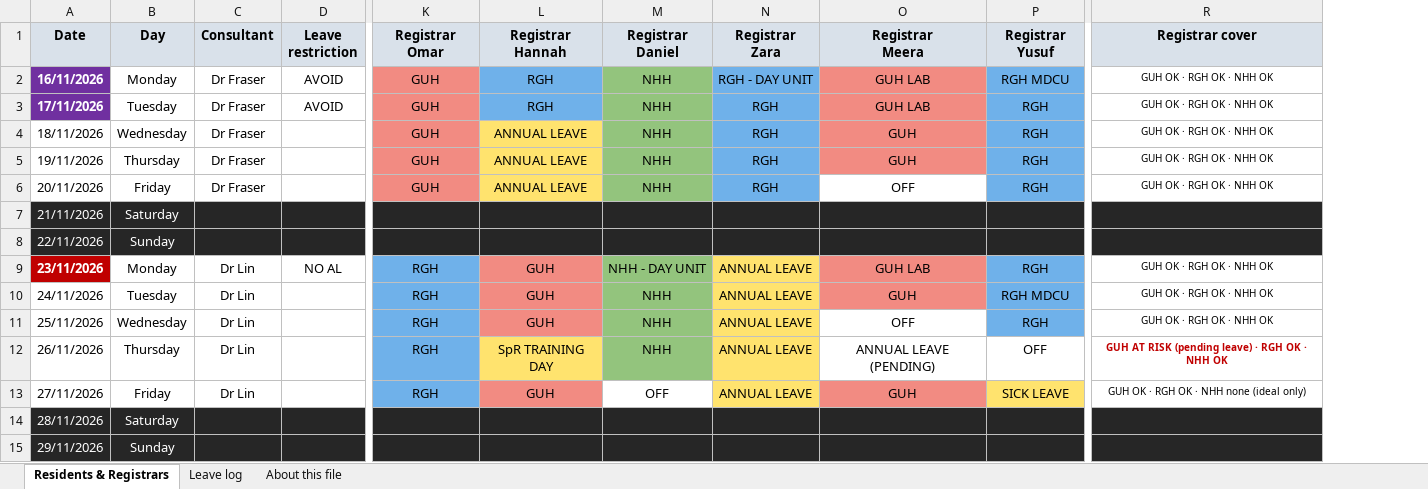
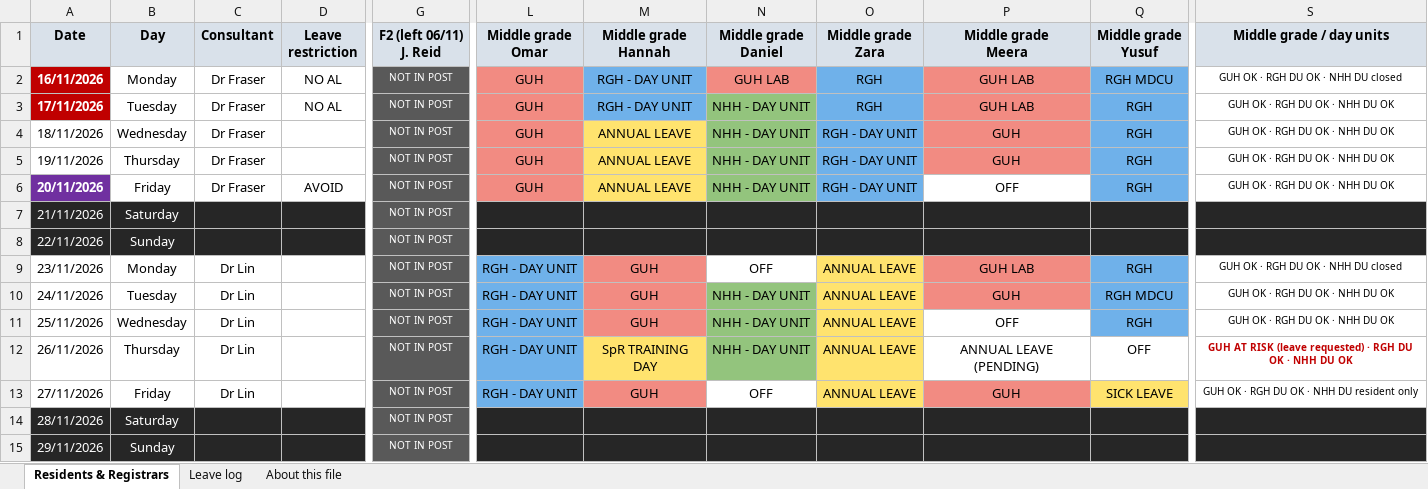
Before and after one commit to eamon-mahdi/Clock-, an Excel workbook: docs/samples/haematology-roster-export-sample.xlsx, sheet Residents & Registrars, drawn as a sheet; only a part is shown, gaps mark what is left out; values as stored, in another font and other column widths than the file's, no borders; removed rows and columns are numbered as before the commit, all else as after; ↵ is a line break in a cell; the diff names each change by its address in the sheet, - before the commit and + after, or states it on an @@ line.

```diff
--- a/docs/samples/haematology-roster-export-sample.xlsx (sheet Residents & Registrars)
+++ b/docs/samples/haematology-roster-export-sample.xlsx (sheet Residents & Registrars)
+column G (F2 (left 06/11) J. Reid), rows 2-15: all NOT IN POST
-column M (Registrar Daniel), rows 2-13: NHH | NHH | NHH | NHH | NHH |  |  | NHH - DAY UNIT | NHH | NHH | NHH | OFF
+column N (Middle grade Daniel), rows 2-13: GUH LAB | NHH - DAY UNIT | NHH - DAY UNIT | NHH - DAY UNIT | NHH - DAY UNIT |  |  | OFF | NHH - DAY UNIT | NHH - DAY UNIT | NHH - DAY UNIT | OFF
-column R (Registrar cover), rows 2-13: GUH OK · RGH OK · NHH OK | GUH OK · RGH OK · NHH OK | GUH OK · RGH OK · NHH OK | GUH OK · RGH OK · NHH OK | GUH OK · RGH OK · NHH OK |  |  | GUH OK · RGH OK · NHH OK | GUH OK · RGH OK · NHH OK | GUH OK · RGH OK · NHH OK | GUH AT RISK (pending leave) · RGH OK · NHH OK | GUH OK · RGH OK · NHH none (ideal only)
+column S (Middle grade / day units), rows 2-13: GUH OK · RGH DU OK · NHH DU closed | GUH OK · RGH DU OK · NHH DU OK | GUH OK · RGH DU OK · NHH DU OK | GUH OK · RGH DU OK · NHH DU OK | GUH OK · RGH DU OK · NHH DU OK |  |  | GUH OK · RGH DU OK · NHH DU closed | GUH OK · RGH DU OK · NHH DU OK | GUH OK · RGH DU OK · NHH DU OK | GUH AT RISK (leave requested) · RGH DU OK · NHH DU OK | GUH OK · RGH DU OK · NHH DU resident only
-L1: Registrar ↵ Omar
+L1: Middle grade ↵ Omar
-M1: Registrar ↵ Hannah
+M1: Middle grade ↵ Hannah
-O1: Registrar ↵ Zara
+O1: Middle grade ↵ Zara
-P1: Registrar ↵ Meera
+P1: Middle grade ↵ Meera
-Q1: Registrar ↵ Yusuf
+Q1: Middle grade ↵ Yusuf
-A2:A3 fill: #7030A0
+A2:A3 fill: #C00000
-D2:D3 (Leave restriction): AVOID
+D2:D3 (Leave restriction): NO AL
-M2:M3 (Middle grade Hannah): RGH
+M2:M3 (Middle grade Hannah): RGH - DAY UNIT
-O2 (Middle grade Zara): RGH - DAY UNIT
+O2 (Middle grade Zara): RGH
-O4:O6 (Middle grade Zara): RGH
+O4:O6 (Middle grade Zara): RGH - DAY UNIT
@@ A6 fill: none → #7030A0, bold: off → on, text colour: black → #FFFFFF @@
-D6 (Leave restriction): (empty)
+D6 (Leave restriction): AVOID
@@ A9 fill: #C00000 → none, bold: on → off, text colour: #FFFFFF → black @@
-D9 (Leave restriction): NO AL
+D9 (Leave restriction): (empty)
-L9:L13 (Middle grade Omar): RGH
+L9:L13 (Middle grade Omar): RGH - DAY UNIT
```
Also changed, not shown: 1 other file.
